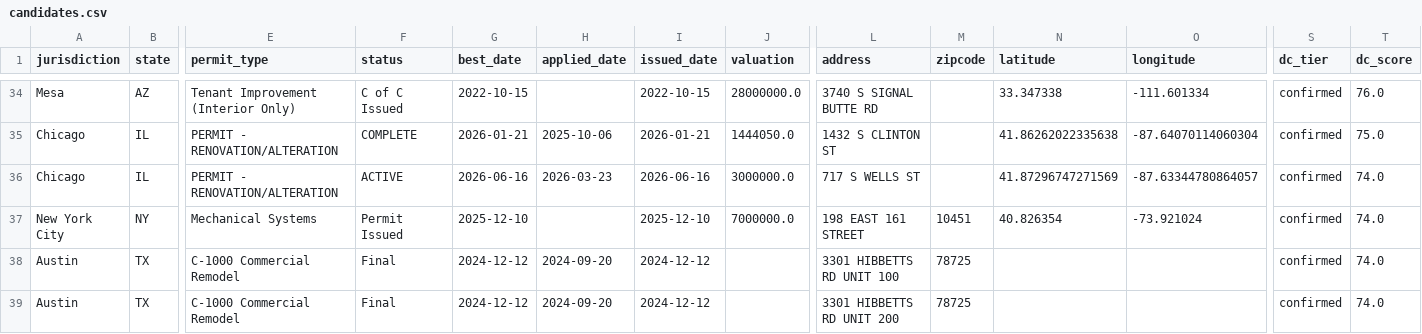
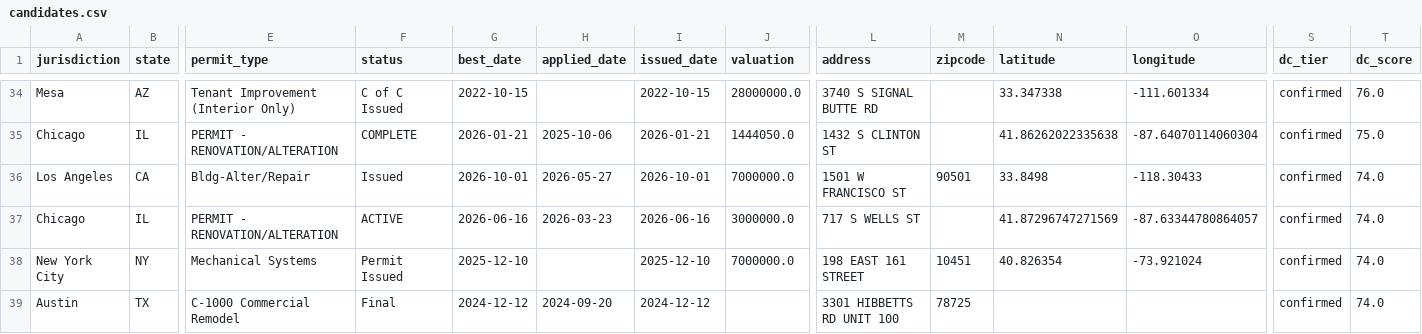
Before and after one commit to caseycerretani/lonemoose, a CSV file: data/candidates.csv, drawn as a sheet; only a part is shown, gaps mark what is left out; the shorter side is filled out with more unchanged rows; rows hold the shown columns only; the diff names each change by its address in the sheet, - before the commit and + after, or states it on an @@ line.

```diff
--- a/data/candidates.csv
+++ b/data/candidates.csv
+row 36: Los Angeles | CA | Bldg-Alter/Repair | Issued | 2026-10-01 | 2026-05-27 | 2026-10-01 | 7000000.0 | 1501 W FRANCISCO ST | 90501 | 33.8498 | -118.30433 | confirmed | 74.0
```
Also changed, not shown: 3 other files.
